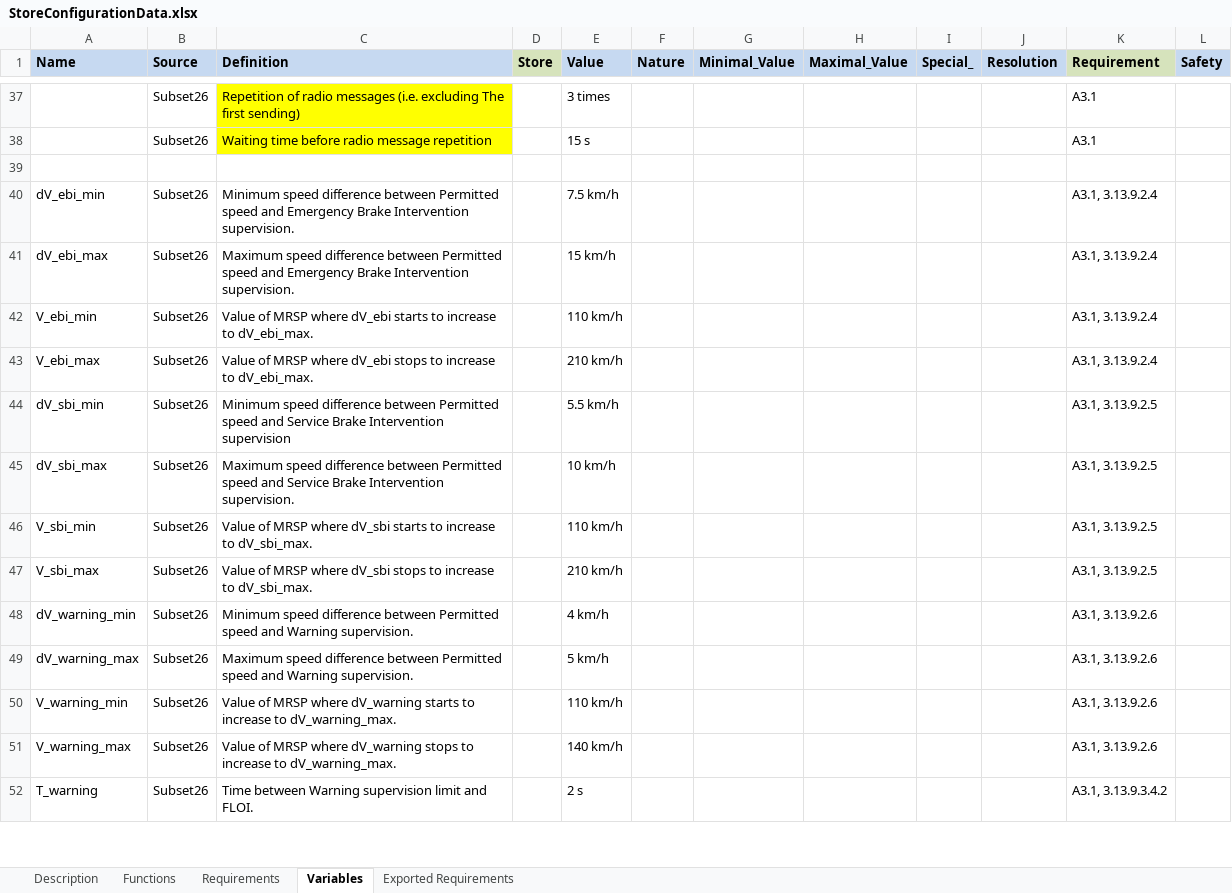
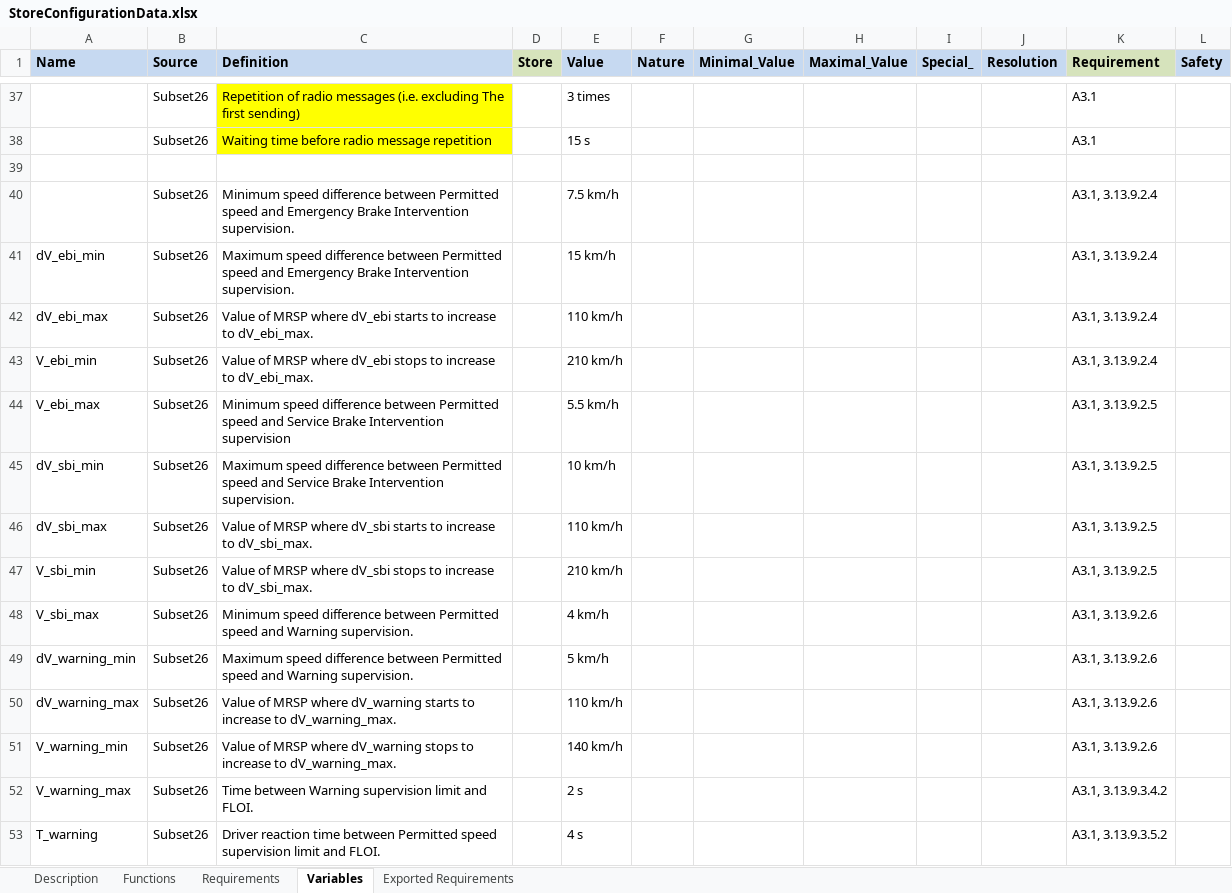
Before and after one commit to openETCS/SRS-Analysis, an Excel workbook: System Analysis/WorkingRepository/Group1/StoreConfigurationData.xlsx, sheet Variables, drawn as a sheet; only a part is shown, gaps mark what is left out; values as stored, in another font and other column widths than the file's, no borders; addresses are those after the commit; the diff covers the shown part only; the diff names each change by its address in the sheet, - before the commit and + after, or states it on an @@ line.

```diff
--- a/System Analysis/WorkingRepository/Group1/StoreConfigurationData.xlsx (sheet Variables)
+++ b/System Analysis/WorkingRepository/Group1/StoreConfigurationData.xlsx (sheet Variables)
+row 40:  | Subset26 | Minimum speed difference between Permitted speed and Emergency Brake Intervention supervision. |  | 7.5 km/h |  |  |  |  |  | A3.1, 3.13.9.2.4
-C41 (Definition): Minimum speed difference…
+C41 (Definition): Maximum speed difference…
-E41 (Value): 7.5 km/h
+E41 (Value): 15 km/h
-C42 (Definition): Maximum speed difference between Permitted speed and Emergency Brake Intervention supervision.
+C42 (Definition): Value of MRSP where dV_ebi starts to increase to dV_ebi_max.
-E42 (Value): 15 km/h
+E42 (Value): 110 km/h
-C43 (Definition): …where dV_ebi starts to increase…
+C43 (Definition): …where dV_ebi stops to increase…
-E43 (Value): 110 km/h
+E43 (Value): 210 km/h
-C44 (Definition): Value of MRSP where dV_ebi stops to increase to dV_ebi_max.
+C44 (Definition): Minimum speed difference between Permitted speed and Service Brake Intervention supervision
-E44 (Value): 210 km/h
+E44 (Value): 5.5 km/h
-K44 (Requirement): A3.1, 3.13.9.2.4
+K44 (Requirement): A3.1, 3.13.9.2.5
-C45 (Definition): Minimum speed difference between Permitted speed and Service Brake Intervention supervision
+C45 (Definition): Maximum speed difference between Permitted speed and Service Brake Intervention supervision.
-E45 (Value): 5.5 km/h
+E45 (Value): 10 km/h
-C46 (Definition): Maximum speed difference between Permitted speed and Service Brake Intervention supervision.
+C46 (Definition): Value of MRSP where dV_sbi starts to increase to dV_sbi_max.
-E46 (Value): 10 km/h
+E46 (Value): 110 km/h
-C47 (Definition): …where dV_sbi starts to increase…
+C47 (Definition): …where dV_sbi stops to increase…
-E47 (Value): 110 km/h
+E47 (Value): 210 km/h
-C48 (Definition): Value of MRSP where dV_sbi stops to increase to dV_sbi_max.
+C48 (Definition): Minimum speed difference between Permitted speed and Warning supervision.
-E48 (Value): 210 km/h
+E48 (Value): 4 km/h
-K48 (Requirement): A3.1, 3.13.9.2.5
+K48 (Requirement): A3.1, 3.13.9.2.6
-C49 (Definition): Minimum speed difference…
+C49 (Definition): Maximum speed difference…
-E49 (Value): 4 km/h
+E49 (Value): 5 km/h
-C50 (Definition): Maximum speed difference between Permitted speed and Warning supervision.
+C50 (Definition): Value of MRSP where dV_warning starts to increase to dV_warning_max.
-E50 (Value): 5 km/h
+E50 (Value): 110 km/h
-C51 (Definition): …where dV_warning starts to increase…
+C51 (Definition): …where dV_warning stops to increase…
-E51 (Value): 110 km/h
+E51 (Value): 140 km/h
-C52 (Definition): Value of MRSP where dV_warning stops to increase to dV_warning_max.
+C52 (Definition): Time between Warning supervision limit and FLOI.
-E52 (Value): 140 km/h
+E52 (Value): 2 s
-K52 (Requirement): A3.1, 3.13.9.2.6
+K52 (Requirement): A3.1, 3.13.9.3.4.2
-C53 (Definition): Time between Warning supervision limit…
+C53 (Definition): Driver reaction time between Permitted speed supervision limit…
-E53 (Value): 2 s
+E53 (Value): 4 s
-K53 (Requirement): A3.1, 3.13.9.3.4.2
+K53 (Requirement): A3.1, 3.13.9.3.5.2
```
Also changed, not shown: 22 added rows, 24 removed rows, 55 edited cells and cell formats elsewhere in this sheet, sheet Description, sheet Functions.
